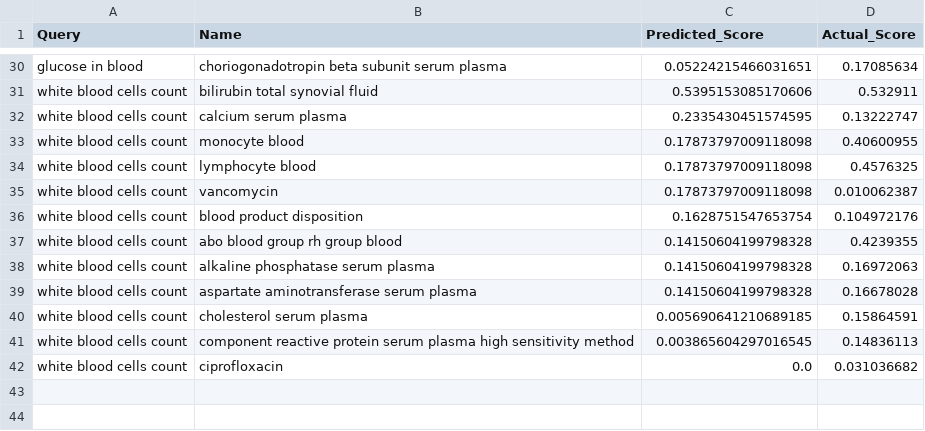
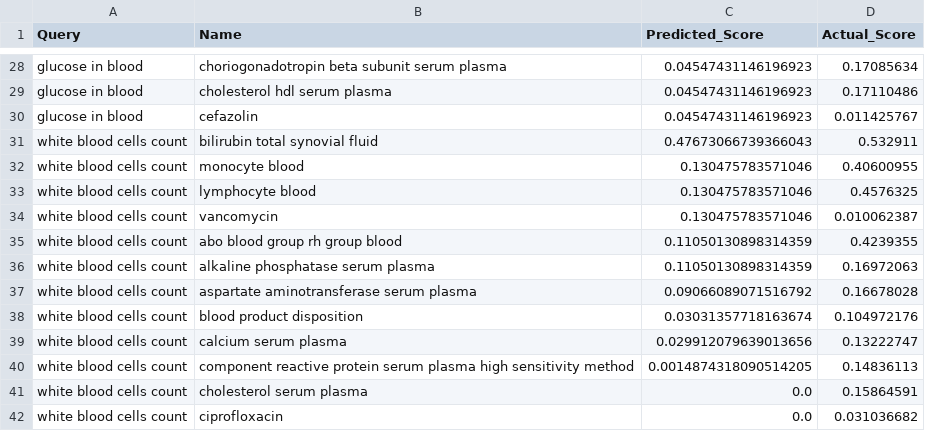
Before and after one commit to JoseRuiz01/MLRanking, a CSV file: ranked_results.csv, drawn as a sheet; only a part is shown, gaps mark what is left out; removed rows and columns are numbered as before the commit, all else as after; the diff covers the shown part only; the diff names each change by its address in the sheet, - before the commit and + after, or states it on an @@ line.

```diff
--- a/ranked_results.csv
+++ b/ranked_results.csv
-C28 (Predicted_Score): 0.05224215466031651
+C28 (Predicted_Score): 0.04547431146196923
+row 29: glucose in blood | cholesterol hdl serum plasma | 0.04547431146196923 | 0.17110486
+row 30: glucose in blood | cefazolin | 0.04547431146196923 | 0.011425767
-C31 (Predicted_Score): 0.5395153085170606
+C31 (Predicted_Score): 0.47673066739366043
-row 32: white blood cells count | calcium serum plasma | 0.2335430451574595 | 0.13222747
-C32:C34 (Predicted_Score): 0.17873797009118098
+C32:C34 (Predicted_Score): 0.130475783571046
-row 36: white blood cells count | blood product disposition | 0.1628751547653754 | 0.104972176
-C35:C36 (Predicted_Score): 0.14150604199798328
+C35:C36 (Predicted_Score): 0.11050130898314359
-C37 (Predicted_Score): 0.14150604199798328
+C37 (Predicted_Score): 0.09066089071516792
+row 38: white blood cells count | blood product disposition | 0.03031357718163674 | 0.104972176
-B39 (Name): cholesterol serum plasma
+B39 (Name): calcium serum plasma
-C39 (Predicted_Score): 0.005690641210689185
+C39 (Predicted_Score): 0.029912079639013656
-D39 (Actual_Score): 0.15864591
+D39 (Actual_Score): 0.13222747
-C40 (Predicted_Score): 0.003865604297016545
+C40 (Predicted_Score): 0.0014874318090514205
+row 41: white blood cells count | cholesterol serum plasma | 0.0 | 0.15864591
```
Also changed, not shown: 6 added rows, 8 removed rows and 20 edited cells elsewhere in this file, 1 other file.
